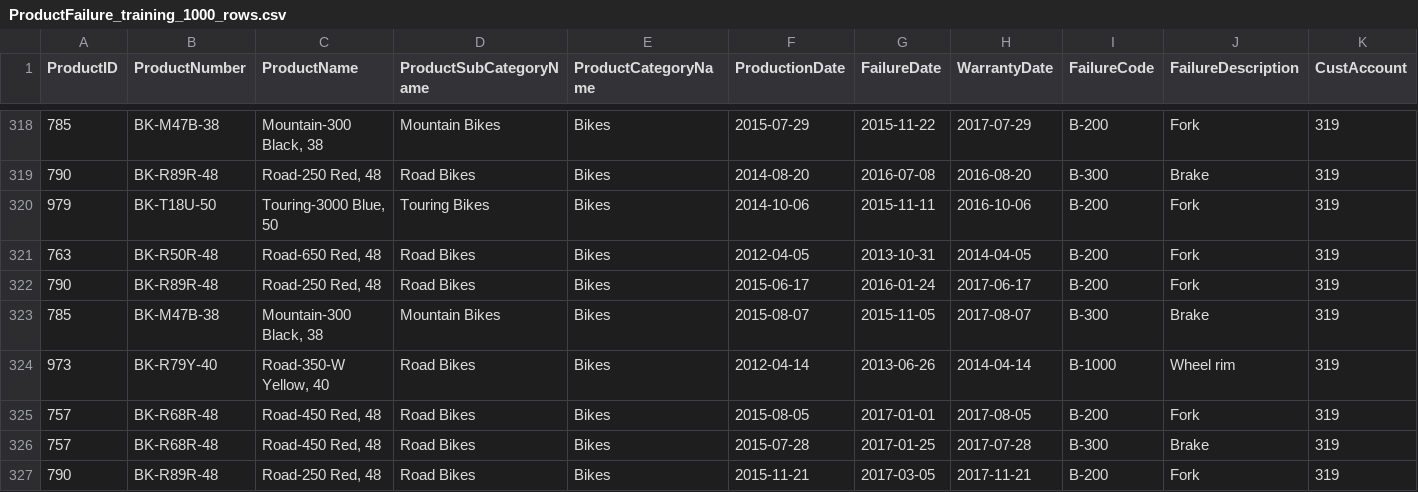
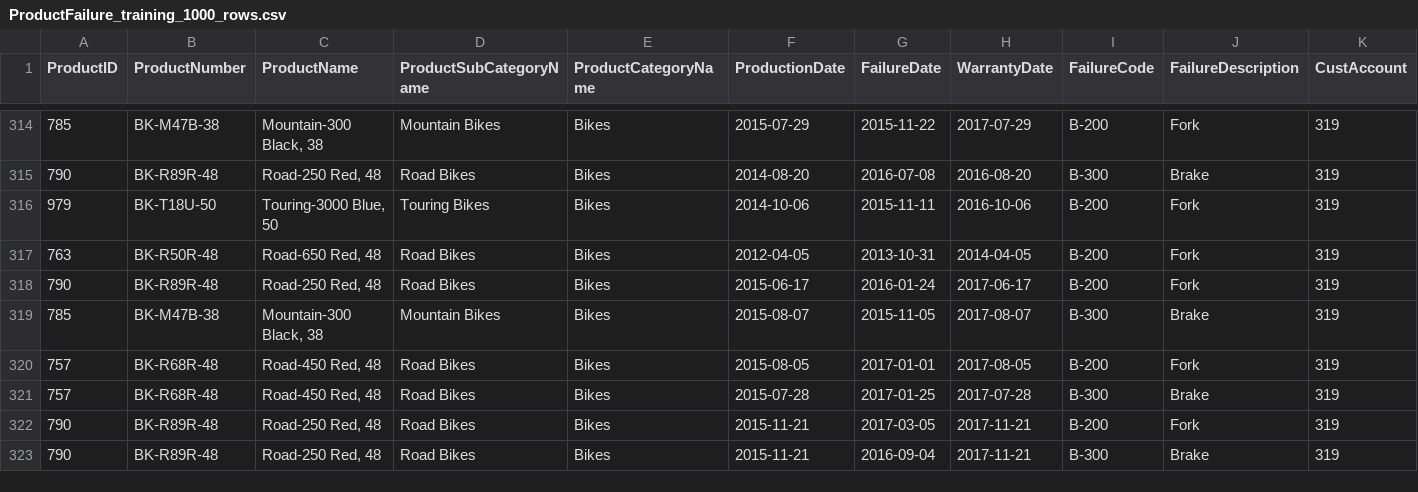
Before and after one commit to Andrea-Martorana-Tusa/AI_ML_PowerBI, a CSV file: ProductFailure_training_1000_rows.csv, drawn as a sheet; only a part is shown, gaps mark what is left out; the shorter side is filled out with more unchanged rows; rows hold the shown columns only; the diff covers the shown part only; the diff names each change by its address in the sheet, - before the commit and + after, or states it on an @@ line.

```diff
--- a/ProductFailure_training_1000_rows.csv
+++ b/ProductFailure_training_1000_rows.csv
-row 324: 973 | BK-R79Y-40 | Road-350-W Yellow, 40 | Road Bikes | Bikes | 2012-04-14 | 2013-06-26 | 2014-04-14 | B-1000 | Wheel rim | 319
```
Also changed, not shown: 12 removed rows elsewhere in this file, 1 other file.
